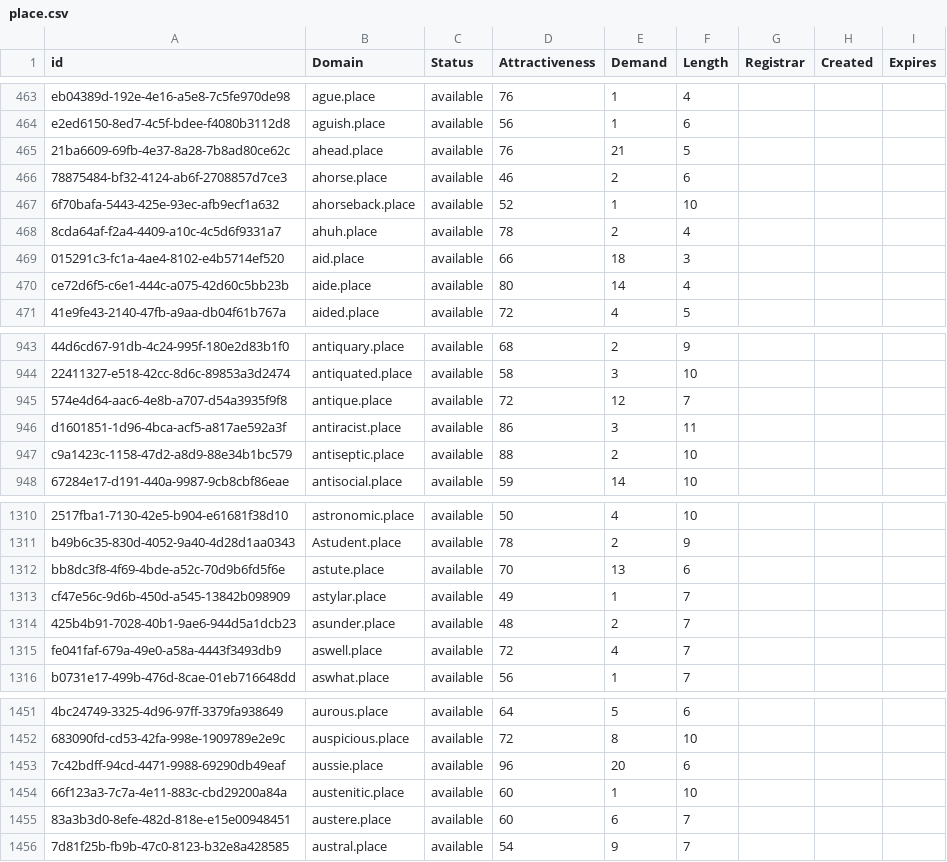
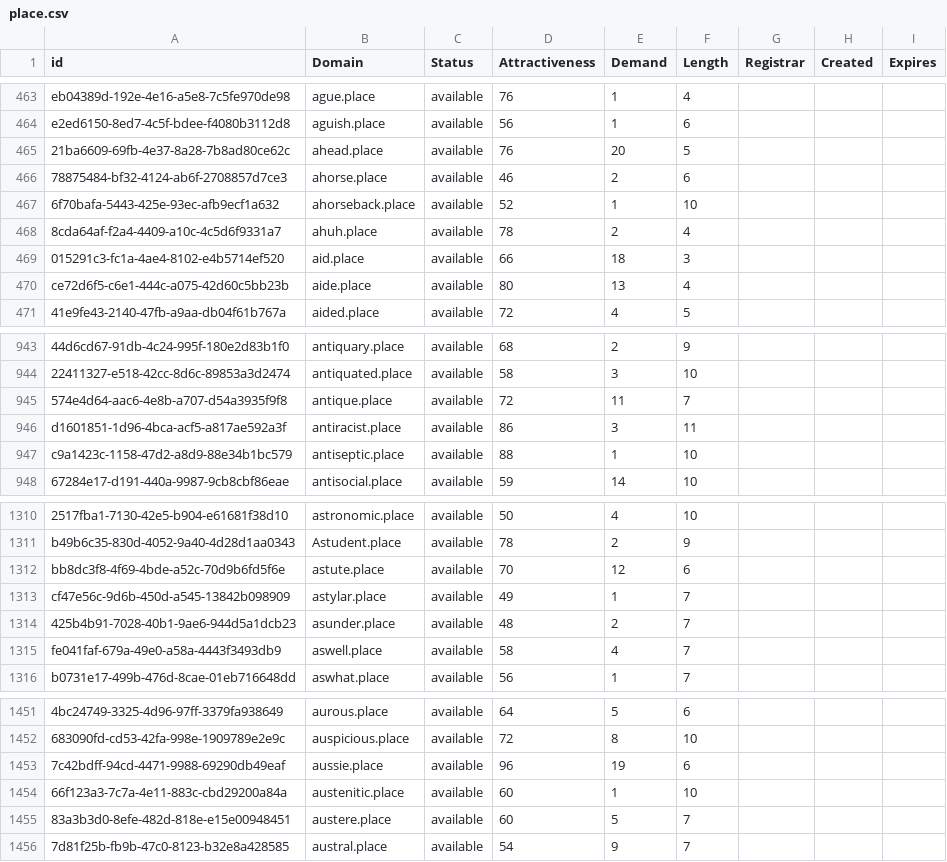
Before and after one commit to UniqueDomains/place-oneword-domains, a CSV file: place.csv, drawn as a sheet; only a part is shown, gaps mark what is left out; the diff covers the shown part only; the diff names each change by its address in the sheet, - before the commit and + after, or states it on an @@ line.

```diff
--- a/place.csv
+++ b/place.csv
-E465 (Demand): 21
+E465 (Demand): 20
-E470 (Demand): 14
+E470 (Demand): 13
-E945 (Demand): 12
+E945 (Demand): 11
-E947 (Demand): 2
+E947 (Demand): 1
-E1312 (Demand): 13
+E1312 (Demand): 12
-D1315 (Attractiveness): 72
+D1315 (Attractiveness): 58
-E1453 (Demand): 20
+E1453 (Demand): 19
-E1455 (Demand): 6
+E1455 (Demand): 5
```
Also changed, not shown: 1 added row, 1 removed row and 181 edited cells elsewhere in this file, 2 other files.
